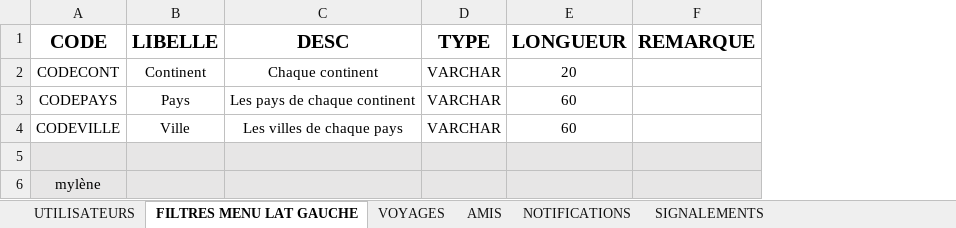
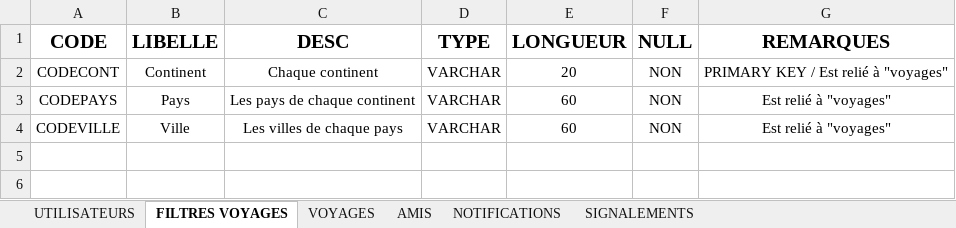
Before and after one commit to MyleneBrieux/pfrTravelog, an Excel workbook: textes/Dictionnaire_données.xlsx, sheet FILTRES VOYAGES, drawn as a sheet; values as stored, in another font and other column widths than the file's, no borders; removed rows and columns are numbered as before the commit, all else as after; the diff names each change by its address in the sheet, - before the commit and + after, or states it on an @@ line.

Commit message:
Remplissage des dicos de données 'Utilisateurs' et 'Filtres voyages'

```diff
--- a/textes/Dictionnaire_données.xlsx (sheet FILTRES VOYAGES)
+++ b/textes/Dictionnaire_données.xlsx (sheet FILTRES VOYAGES)
-sheet tab: FILTRES MENU LAT GAUCHE
+sheet tab: FILTRES VOYAGES
-column F (REMARQUE), empty
+column F (NULL), rows 2-4: all NON
+column G (REMARQUES), rows 2-4: PRIMARY KEY / Est relié à "voyages" | Est relié à "voyages" | Est relié à "voyages"
-row 5: (empty)
-row 6: mylène
```
Also changed, not shown: sheet UTILISATEURS, sheet VOYAGES, sheet NOTIFICATIONS, sheet SIGNALEMENTS, sheet AMIS.
